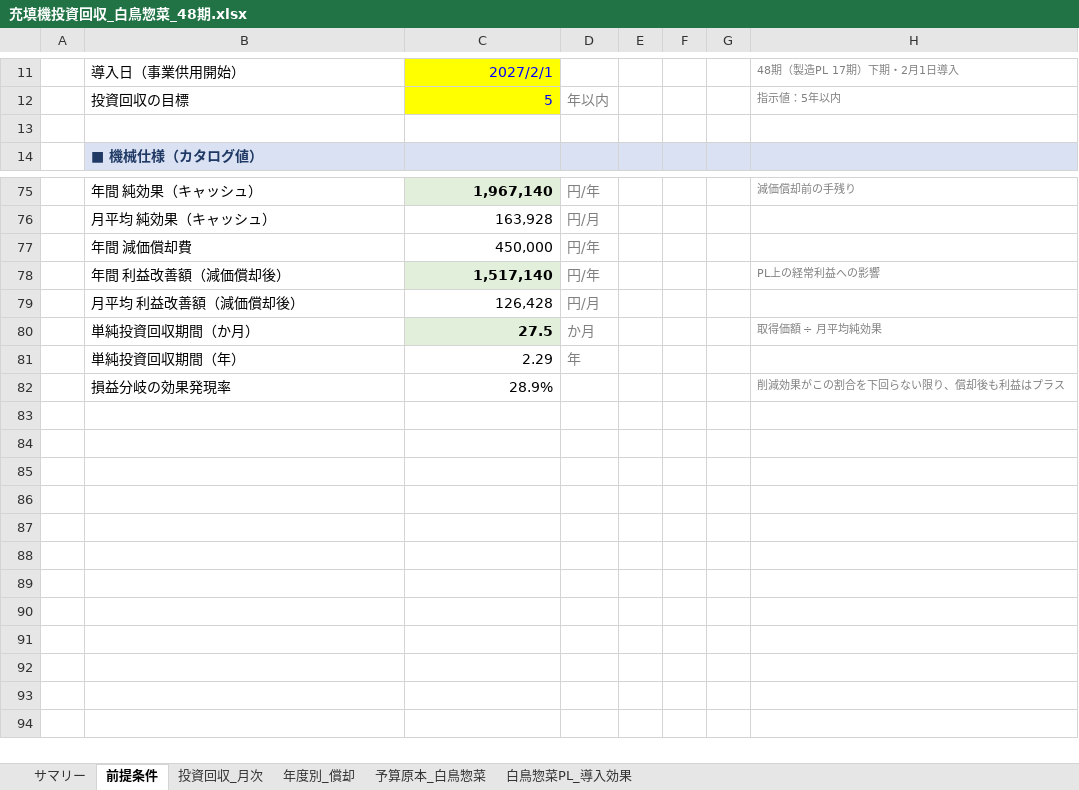
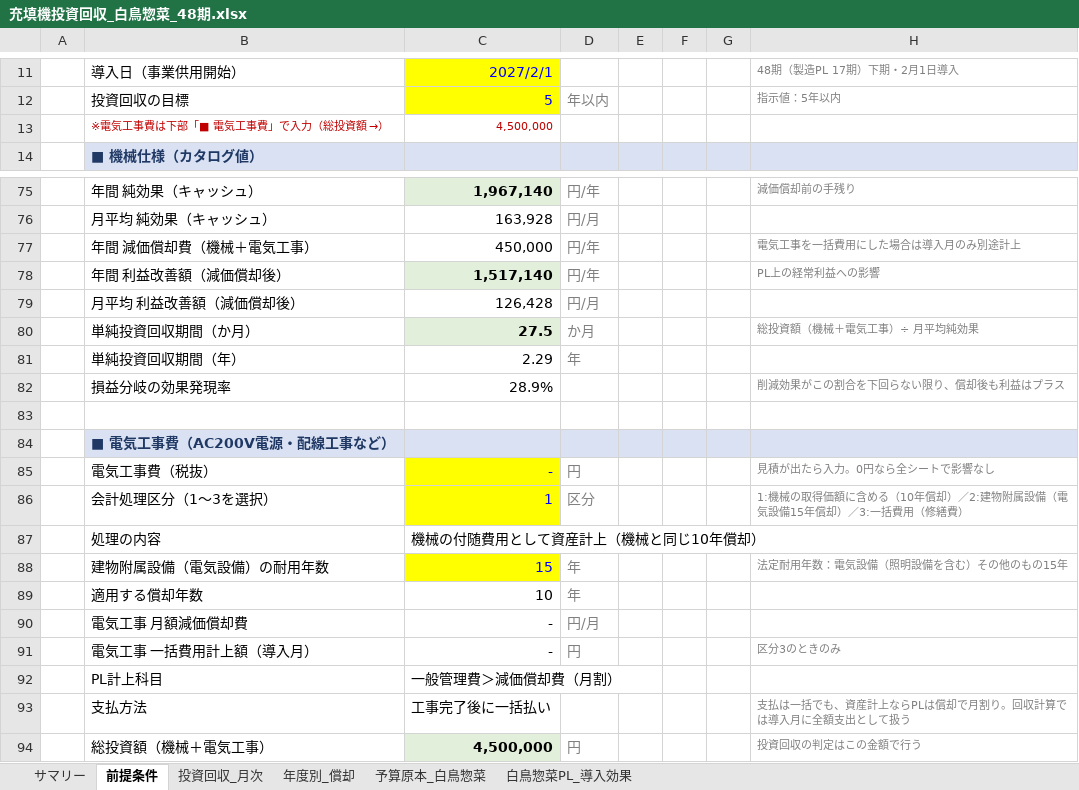
Before and after one commit to tanakashuhei-dotcom/shuhei0208, an Excel workbook: 充填機投資回収_白鳥惣菜_48期.xlsx, sheet 前提条件, drawn as a sheet; only a part is shown, gaps mark what is left out; values as stored, in another font and other column widths than the file's, no borders; the diff names each change by its address in the sheet, - before the commit and + after, or states it on an @@ line.

```diff
--- a/充填機投資回収_白鳥惣菜_48期.xlsx (sheet 前提条件)
+++ b/充填機投資回収_白鳥惣菜_48期.xlsx (sheet 前提条件)
-row 13: (empty)
+row 13:  | ※電気工事費は下部「■ 電気工事費」で入力（総投資額 →） | 4,500,000
-B77: 年間 減価償却費
+B77: 年間 減価償却費（機械＋電気工事）
-H77: (empty)
+H77: 電気工事を一括費用にした場合は導入月のみ別途計上
-H80: 取得価額 ÷ 月平均純効果
+H80: 総投資額（機械＋電気工事）÷ 月平均純効果
+row 83: (empty)
+row 84:  | ■ 電気工事費（AC200V電源・配線工事など）
+row 85:  | 電気工事費（税抜） | - | 円 |  |  |  | 見積が出たら入力。0円なら全シートで影響なし
+row 86:  | 会計処理区分（1〜3を選択） | 1 | 区分 |  |  |  | 1:機械の取得価額に含める（10年償却）／2:建物附属設備（電気設備15年償却）／3:一括費用（修繕費）
+row 87:  | 処理の内容 | 機械の付随費用として資産計上（機械と同じ10年償却）
+row 88:  | 建物附属設備（電気設備）の耐用年数 | 15 | 年 |  |  |  | 法定耐用年数：電気設備（照明設備を含む）その他のもの15年
+row 89:  | 適用する償却年数 | 10 | 年
+row 90:  | 電気工事 月額減価償却費 | - | 円/月
+row 91:  | 電気工事 一括費用計上額（導入月） | - | 円 |  |  |  | 区分3のときのみ
+row 92:  | PL計上科目 | 一般管理費＞減価償却費（月割）
+row 93:  | 支払方法 | 工事完了後に一括払い |  |  |  |  | 支払は一括でも、資産計上ならPLは償却で月割り。回収計算では導入月に全額支出として扱う
+row 94:  | 総投資額（機械＋電気工事） | 4,500,000 | 円 |  |  |  | 投資回収の判定はこの金額で行う
```
Also changed, not shown: sheet サマリー, sheet 白鳥惣菜PL_導入効果, sheet 年度別_償却, sheet 投資回収_月次, formulas that keep their value, charts or pictures.
